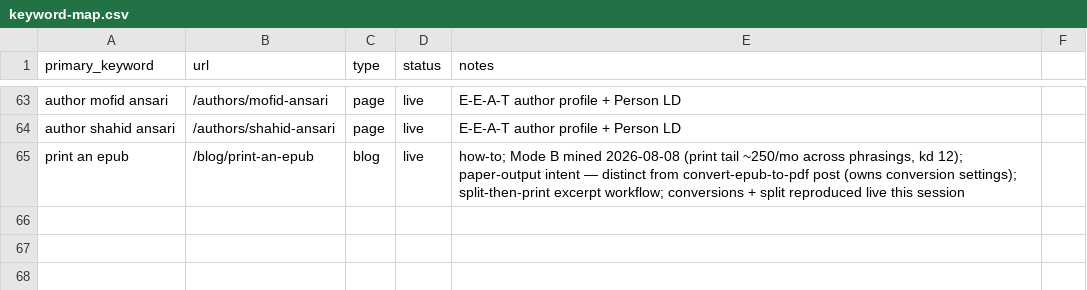
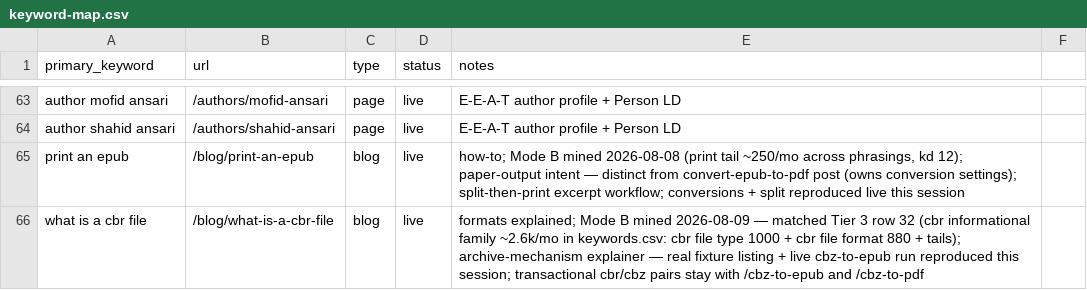
Before and after one commit to teamxyzstudio/epub.studio, a CSV file: content-ops/keyword-map.csv, drawn as a sheet; only a part is shown, gaps mark what is left out; the diff names each change by its address in the sheet, - before the commit and + after, or states it on an @@ line.

```diff
--- a/content-ops/keyword-map.csv
+++ b/content-ops/keyword-map.csv
+row 66: what is a cbr file | /blog/what-is-a-cbr-file | blog | live | formats explained; Mode B mined 2026-08-09 — matched Tier 3 row 32 (cbr informational family ~2.6k/mo in keywords.csv: cbr file type 1000 + cbr file format 880 + tails); archive-mechanism explainer — real fixture listing + live cbz-to-epub run reproduced this session; transactional cbr/cbz pairs stay with /cbz-to-epub and /cbz-to-pdf
```
Also changed, not shown: 4 other files.
